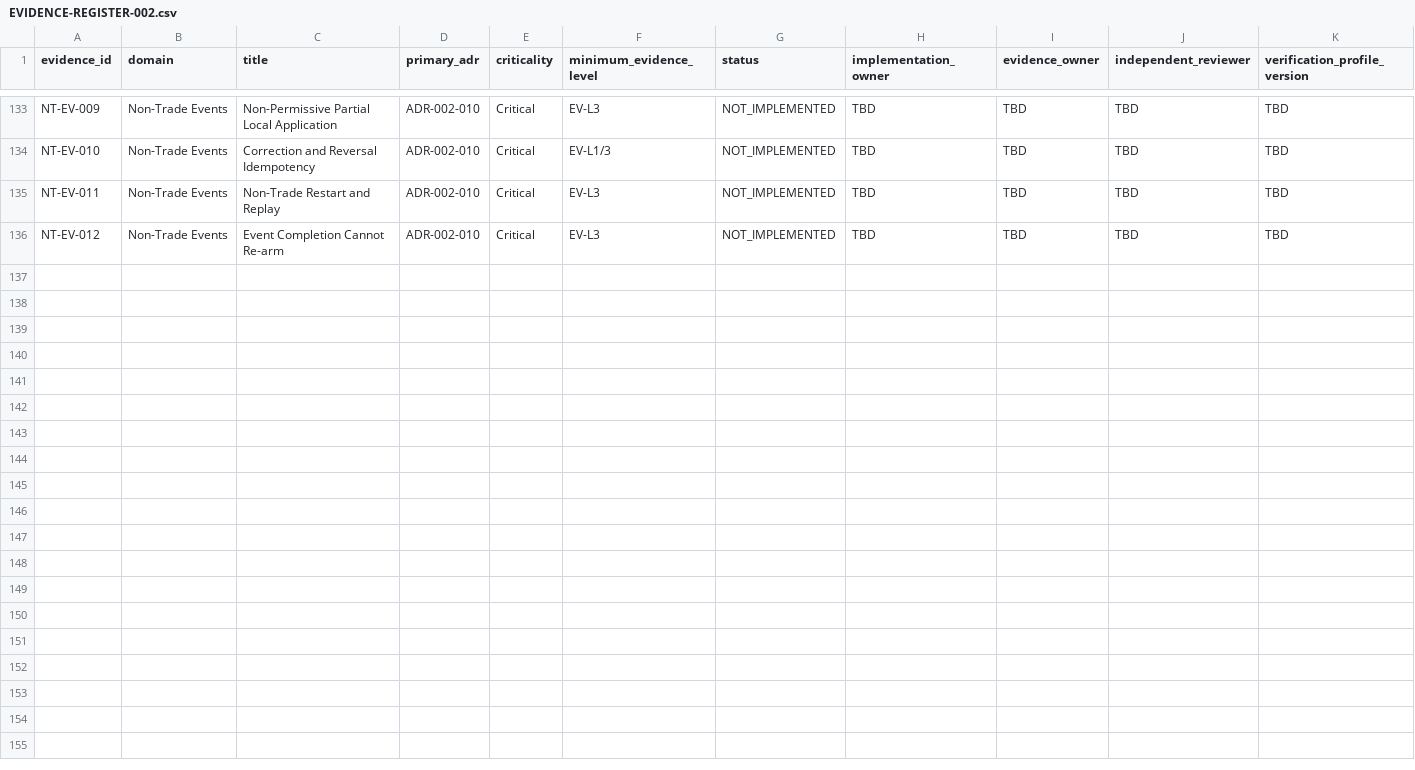
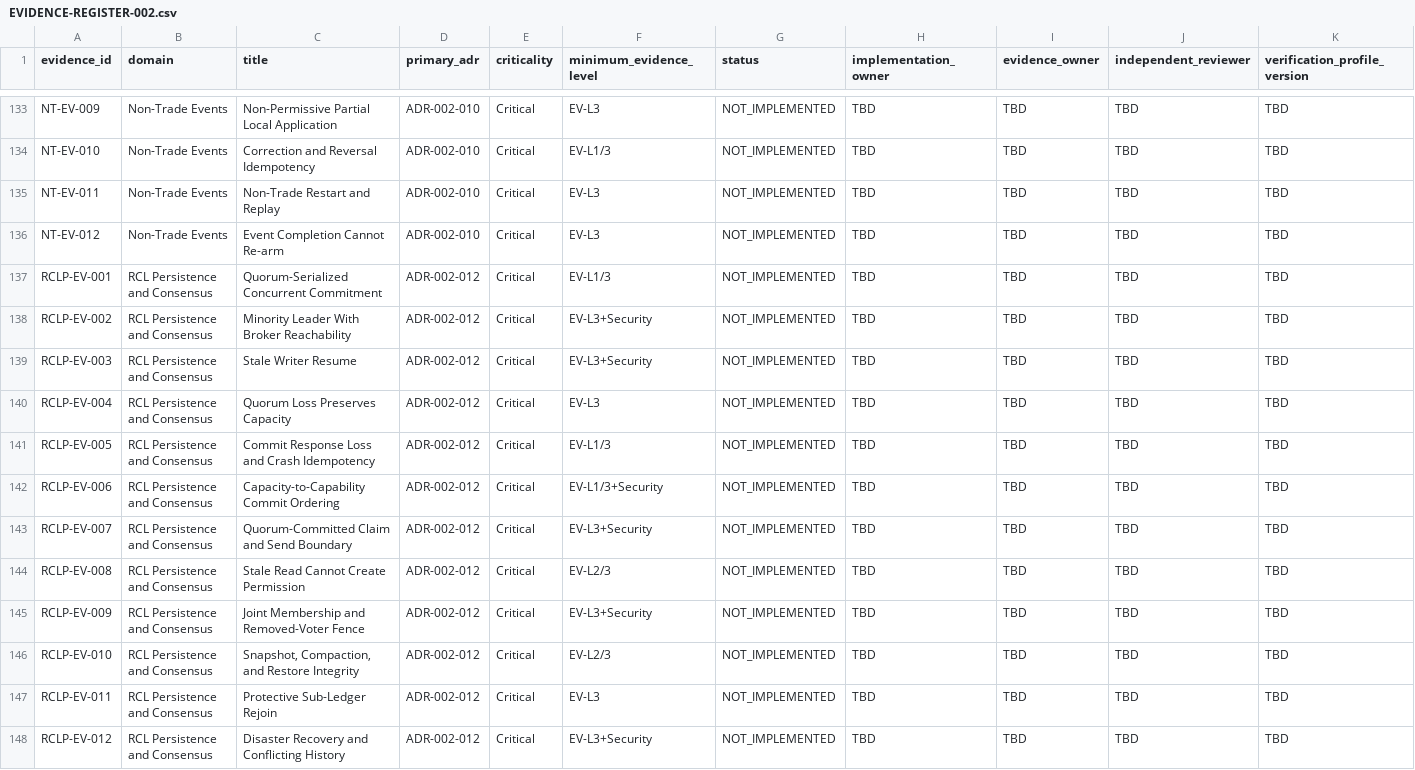
Before and after one commit to kakao-harris-lee/kis_unified_sts, a CSV file: tos-spec/src/part-1-foundation/verification/EVIDENCE-REGISTER-002.csv, drawn as a sheet; only a part is shown, gaps mark what is left out; rows hold the shown columns only; the diff names each change by its address in the sheet, - before the commit and + after, or states it on an @@ line.

Commit message:
docs(tos-spec): define quorum RCL persistence and fencing

```diff
--- a/tos-spec/src/part-1-foundation/verification/EVIDENCE-REGISTER-002.csv
+++ b/tos-spec/src/part-1-foundation/verification/EVIDENCE-REGISTER-002.csv
+row 137: RCLP-EV-001 | RCL Persistence and Consensus | Quorum-Serialized Concurrent Commitment | ADR-002-012 | Critical | EV-L1/3 | NOT_IMPLEMENTED | TBD | TBD | TBD | TBD
+row 138: RCLP-EV-002 | RCL Persistence and Consensus | Minority Leader With Broker Reachability | ADR-002-012 | Critical | EV-L3+Security | NOT_IMPLEMENTED | TBD | TBD | TBD | TBD
+row 139: RCLP-EV-003 | RCL Persistence and Consensus | Stale Writer Resume | ADR-002-012 | Critical | EV-L3+Security | NOT_IMPLEMENTED | TBD | TBD | TBD | TBD
+row 140: RCLP-EV-004 | RCL Persistence and Consensus | Quorum Loss Preserves Capacity | ADR-002-012 | Critical | EV-L3 | NOT_IMPLEMENTED | TBD | TBD | TBD | TBD
+row 141: RCLP-EV-005 | RCL Persistence and Consensus | Commit Response Loss and Crash Idempotency | ADR-002-012 | Critical | EV-L1/3 | NOT_IMPLEMENTED | TBD | TBD | TBD | TBD
+row 142: RCLP-EV-006 | RCL Persistence and Consensus | Capacity-to-Capability Commit Ordering | ADR-002-012 | Critical | EV-L1/3+Security | NOT_IMPLEMENTED | TBD | TBD | TBD | TBD
+row 143: RCLP-EV-007 | RCL Persistence and Consensus | Quorum-Committed Claim and Send Boundary | ADR-002-012 | Critical | EV-L3+Security | NOT_IMPLEMENTED | TBD | TBD | TBD | TBD
+row 144: RCLP-EV-008 | RCL Persistence and Consensus | Stale Read Cannot Create Permission | ADR-002-012 | Critical | EV-L2/3 | NOT_IMPLEMENTED | TBD | TBD | TBD | TBD
+row 145: RCLP-EV-009 | RCL Persistence and Consensus | Joint Membership and Removed-Voter Fence | ADR-002-012 | Critical | EV-L3+Security | NOT_IMPLEMENTED | TBD | TBD | TBD | TBD
+row 146: RCLP-EV-010 | RCL Persistence and Consensus | Snapshot, Compaction, and Restore Integrity | ADR-002-012 | Critical | EV-L2/3 | NOT_IMPLEMENTED | TBD | TBD | TBD | TBD
+row 147: RCLP-EV-011 | RCL Persistence and Consensus | Protective Sub-Ledger Rejoin | ADR-002-012 | Critical | EV-L3 | NOT_IMPLEMENTED | TBD | TBD | TBD | TBD
+row 148: RCLP-EV-012 | RCL Persistence and Consensus | Disaster Recovery and Conflicting History | ADR-002-012 | Critical | EV-L3+Security | NOT_IMPLEMENTED | TBD | TBD | TBD | TBD
```
Also changed, not shown: 12 other files.
